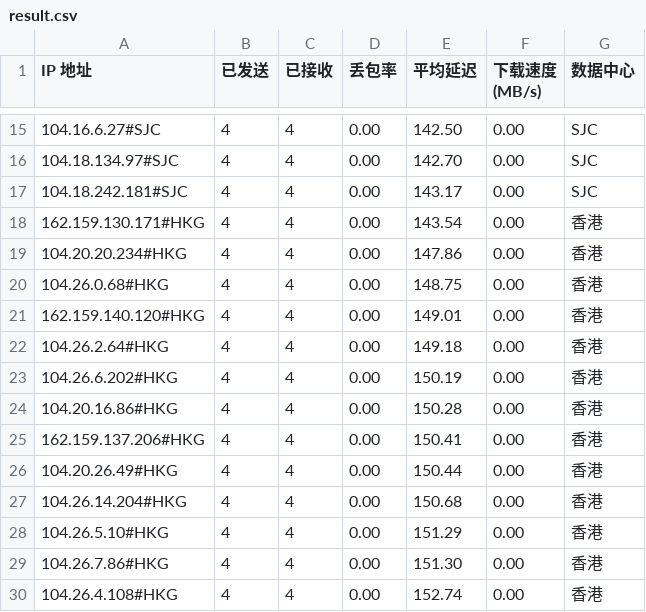
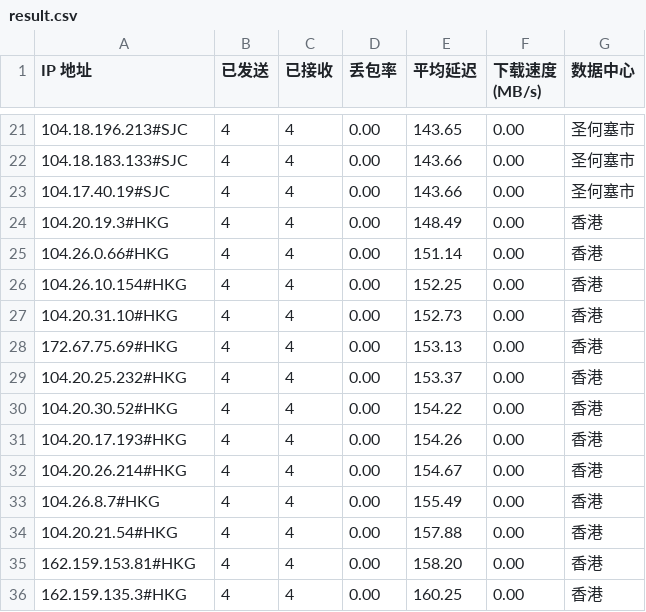
Before and after one commit to lls94/CloudflareSpeedTest, a CSV file: dist/result.csv, drawn as a sheet; only a part is shown, gaps mark what is left out; the diff covers the shown part only.

```diff
--- a/dist/result.csv
+++ b/dist/result.csv
@@ -15,16 +21,16 @@ IP 地址,已发送,已接收,丢包率,平均延迟,下载速度 (MB/s),数据
-104.16.6.27#SJC,4,4,0.00,142.50,0.00,SJC
-104.18.134.97#SJC,4,4,0.00,142.70,0.00,SJC
-104.18.242.181#SJC,4,4,0.00,143.17,0.00,SJC
-162.159.130.171#HKG,4,4,0.00,143.54,0.00,香港
-104.20.20.234#HKG,4,4,0.00,147.86,0.00,香港
-104.26.0.68#HKG,4,4,0.00,148.75,0.00,香港
-162.159.140.120#HKG,4,4,0.00,149.01,0.00,香港
-104.26.2.64#HKG,4,4,0.00,149.18,0.00,香港
-104.26.6.202#HKG,4,4,0.00,150.19,0.00,香港
-104.20.16.86#HKG,4,4,0.00,150.28,0.00,香港
-162.159.137.206#HKG,4,4,0.00,150.41,0.00,香港
-104.20.26.49#HKG,4,4,0.00,150.44,0.00,香港
-104.26.14.204#HKG,4,4,0.00,150.68,0.00,香港
-104.26.5.10#HKG,4,4,0.00,151.29,0.00,香港
-104.26.7.86#HKG,4,4,0.00,151.30,0.00,香港
-104.26.4.108#HKG,4,4,0.00,152.74,0.00,香港
+104.18.196.213#SJC,4,4,0.00,143.65,0.00,圣何塞市
+104.18.183.133#SJC,4,4,0.00,143.66,0.00,圣何塞市
+104.17.40.19#SJC,4,4,0.00,143.66,0.00,圣何塞市
+104.20.19.3#HKG,4,4,0.00,148.49,0.00,香港
+104.26.0.66#HKG,4,4,0.00,151.14,0.00,香港
+104.26.10.154#HKG,4,4,0.00,152.25,0.00,香港
+104.20.31.10#HKG,4,4,0.00,152.73,0.00,香港
+172.67.75.69#HKG,4,4,0.00,153.13,0.00,香港
+104.20.25.232#HKG,4,4,0.00,153.37,0.00,香港
+104.20.30.52#HKG,4,4,0.00,154.22,0.00,香港
+104.20.17.193#HKG,4,4,0.00,154.26,0.00,香港
+104.20.26.214#HKG,4,4,0.00,154.67,0.00,香港
+104.26.8.7#HKG,4,4,0.00,155.49,0.00,香港
+104.20.21.54#HKG,4,4,0.00,157.88,0.00,香港
+162.159.153.81#HKG,4,4,0.00,158.20,0.00,香港
+162.159.135.3#HKG,4,4,0.00,160.25,0.00,香港
```
Also changed, not shown: 6 added rows, 3 removed rows and 95 edited cells elsewhere in this file, 3 other files.
